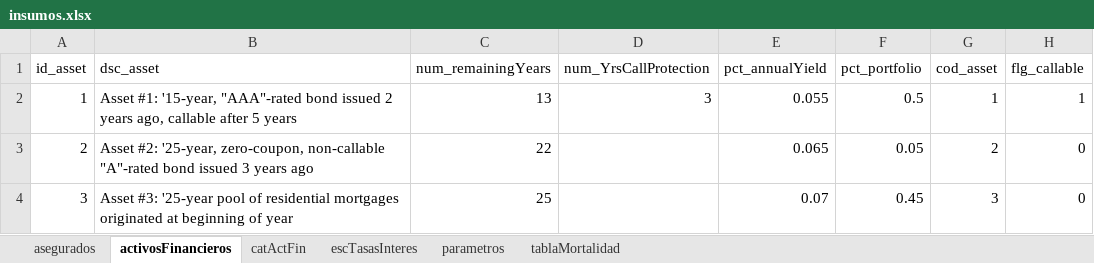
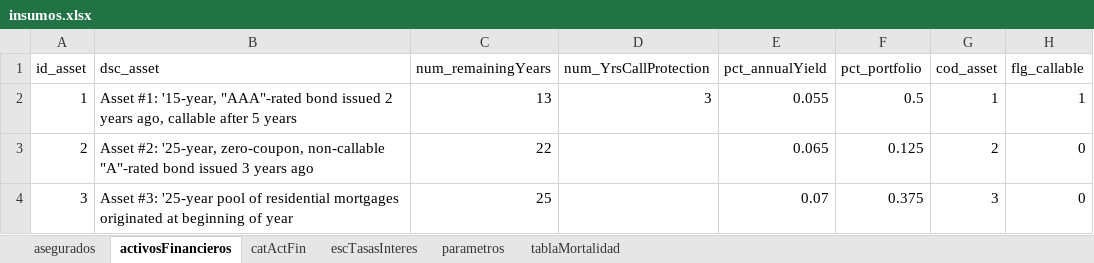
Before and after one commit to jenriqps/aar, an Excel workbook: DAT/extraccion/insumos/insumos.xlsx, sheet activosFinancieros, drawn as a sheet; values as stored, in another font and other column widths than the file's, no borders; the diff names each change by its address in the sheet, - before the commit and + after, or states it on an @@ line.

Commit message:
Más cálculos
Cálculo de los valores y flujos de todos los activos. Cálculos de los valores presentes de las utilidades bajo diferentes escenarios.

```diff
--- a/DAT/extraccion/insumos/insumos.xlsx (sheet activosFinancieros)
+++ b/DAT/extraccion/insumos/insumos.xlsx (sheet activosFinancieros)
-F3 (pct_portfolio): 0.05
+F3 (pct_portfolio): 0.125
-F4 (pct_portfolio): 0.45
+F4 (pct_portfolio): 0.375
```
Also changed, not shown: 6 other files.
